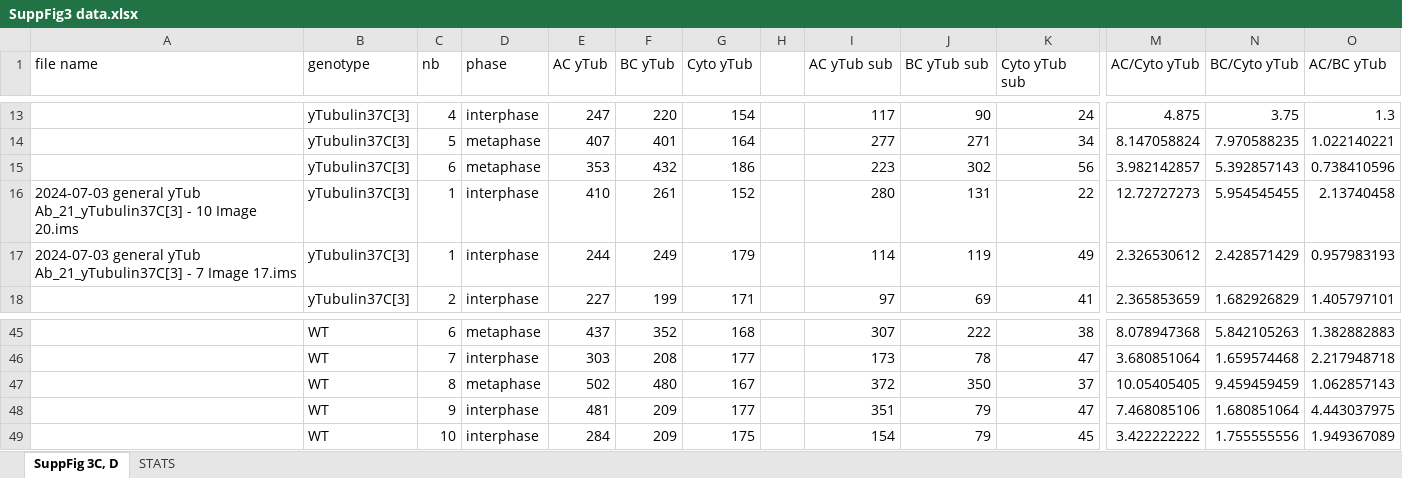
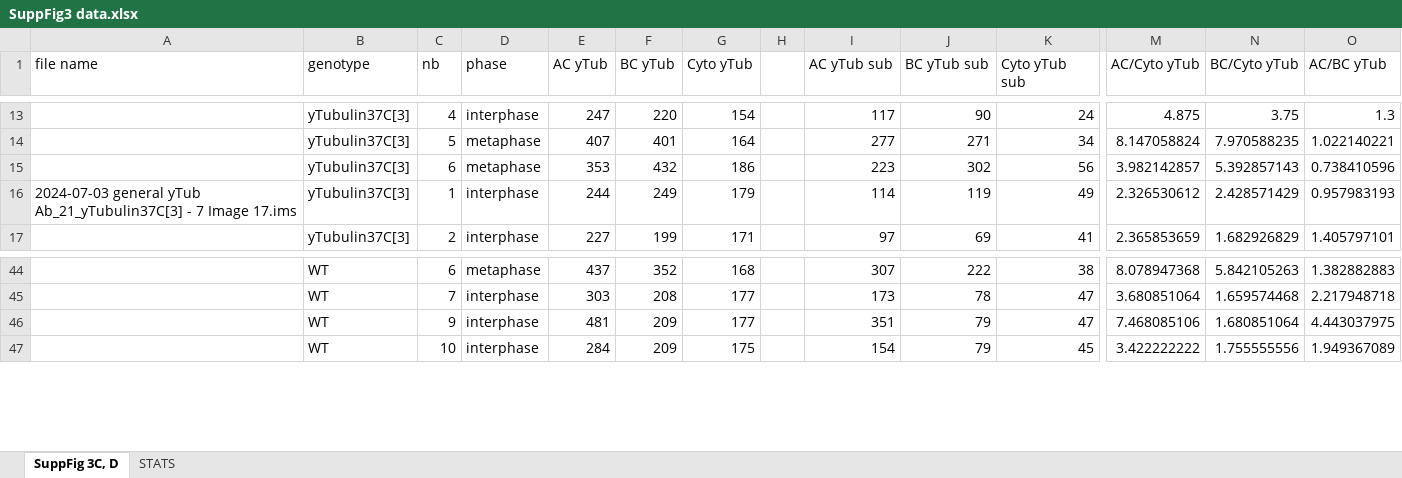
Before and after one commit to Roberto-Carlos-Segura/PP4_paper_2024, an Excel workbook: SuppFig3/SuppFig3 data.xlsx, sheet SuppFig 3C, D, drawn as a sheet; only a part is shown, gaps mark what is left out; values as stored, in another font and other column widths than the file's, no borders; rows hold the shown columns only; the diff names each change by its address in the sheet, - before the commit and + after, or states it on an @@ line.

```diff
--- a/SuppFig3/SuppFig3 data.xlsx (sheet SuppFig 3C, D)
+++ b/SuppFig3/SuppFig3 data.xlsx (sheet SuppFig 3C, D)
-row 16: 2024-07-03 general yTub Ab_21_yTubulin37C[3] - 10 Image 20.ims | yTubulin37C[3] | 1 | interphase | 410 | 261 | 152 |  | 280 | 131 | 22 | 12.72727273 | 5.954545455 | 2.13740458
-row 47:  | WT | 8 | metaphase | 502 | 480 | 167 |  | 372 | 350 | 37 | 10.05405405 | 9.459459459 | 1.062857143
```
Also changed, not shown: sheet STATS, formulas that keep their value, 4 other files.
